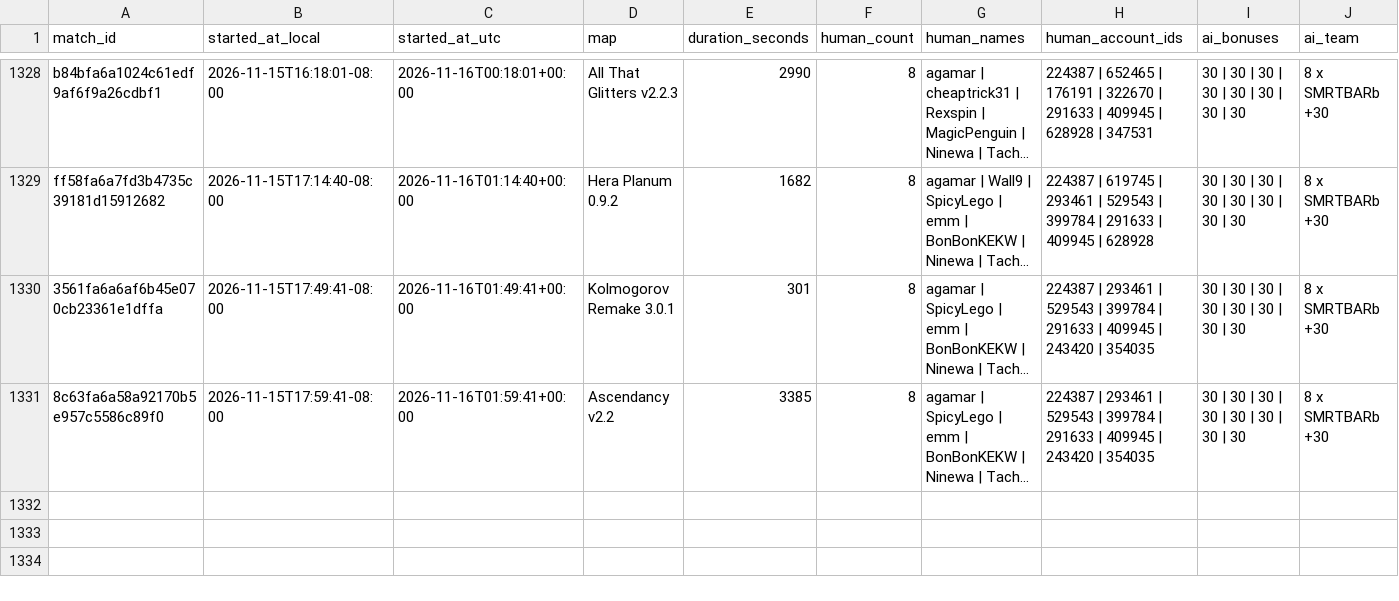
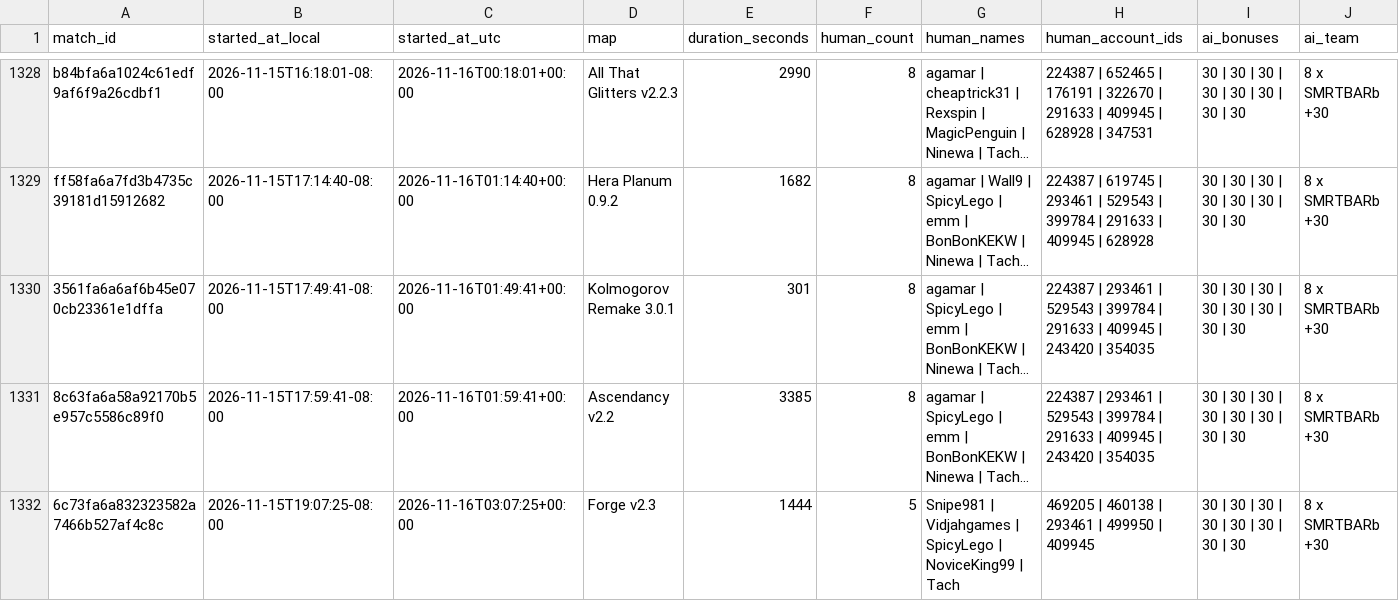
Before and after one commit to Barscrewl/BarbOS, a CSV file: data/matches_index.csv, drawn as a sheet; only a part is shown, gaps mark what is left out; long unchanged cells end in …; rows hold the shown columns only; the diff names each change by its address in the sheet, - before the commit and + after, or states it on an @@ line.

```diff
--- a/data/matches_index.csv
+++ b/data/matches_index.csv
+row 1332: 6c73fa6a832323582a7466b527af4c8c | 2026-11-15T19:07:25-08:00 | 2026-11-16T03:07:25+00:00 | Forge v2.3 | 1444 | 5 | Snipe981 | Vidjahgames | SpicyLego | NoviceKing99 | Tach | 469205 | 460138 | 293461 | 499950 | 409945 | 30 | 30 | 30 | 30 | 30 | 30 | 30 | 30 | 8 x SMRTBARb +30
```
Also changed, not shown: public/fixed_seed/matches.csv, public/matches.csv, 14 other files.
